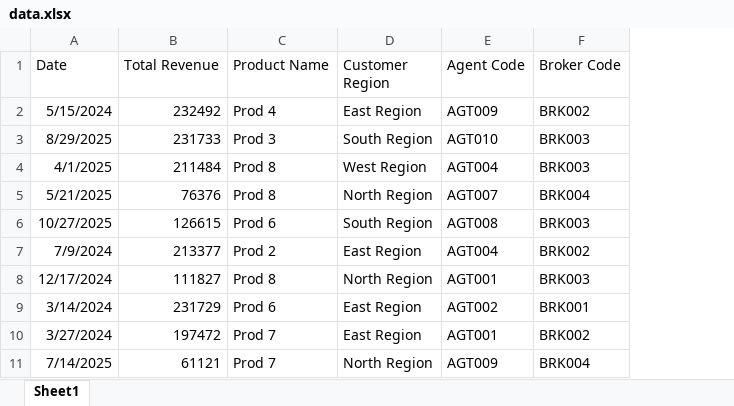
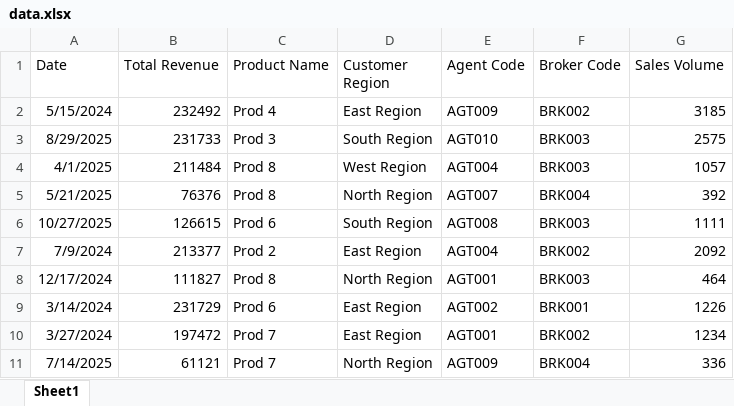
Before and after one commit to TsepisoMotloung/dash-react, an Excel workbook: sales-dashboard/public/data.xlsx, sheet Sheet1, drawn as a sheet; only a part is shown; values as stored, in another font and other column widths than the file's, no borders; the diff names each change by its address in the sheet, - before the commit and + after, or states it on an @@ line.

```diff
--- a/sales-dashboard/public/data.xlsx (sheet Sheet1)
+++ b/sales-dashboard/public/data.xlsx (sheet Sheet1)
+column G (Sales Volume), rows 2-11: 3185 | 2575 | 1057 | 392 | 1111 | 2092 | 464 | 1226 | 1234 | 336
```
Also changed, not shown: 11 other files.
